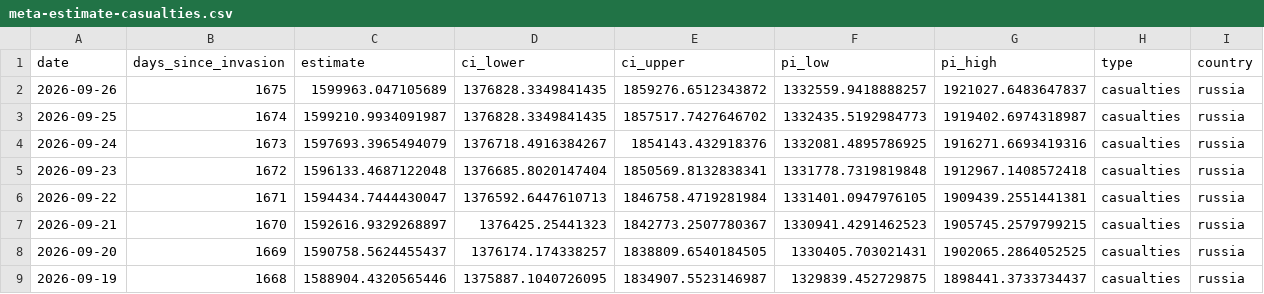
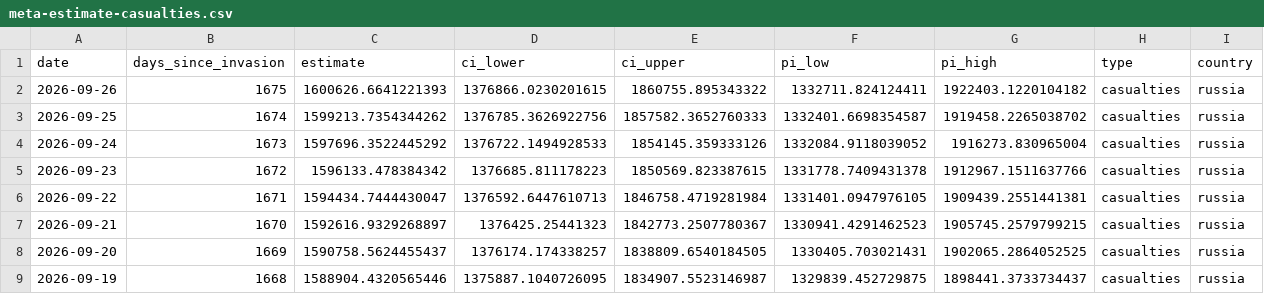
Before and after one commit to TheEconomist/the-economist-ukraine-war-dead-and-wounded-estimates, a CSV file: output-data/tracker/meta-estimate-casualties.csv, drawn as a sheet; only a part is shown.

```diff
--- a/output-data/tracker/meta-estimate-casualties.csv
+++ b/output-data/tracker/meta-estimate-casualties.csv
@@ -1,6 +1,6 @@
 date,days_since_invasion,estimate,ci_lower,ci_upper,pi_low,pi_high,type,country
-2026-09-26,1675,1599963.047105689,1376828.3349841435,1859276.6512343872,1332559.9418888257,1921027.6483647837,casualties,russia
-2026-09-25,1674,1599210.9934091987,1376828.3349841435,1857517.7427646702,1332435.5192984773,1919402.6974318987,casualties,russia
-2026-09-24,1673,1597693.3965494079,1376718.4916384267,1854143.432918376,1332081.4895786925,1916271.6693419316,casualties,russia
-2026-09-23,1672,1596133.4687122048,1376685.8020147404,1850569.8132838341,1331778.7319819848,1912967.1408572418,casualties,russia
+2026-09-26,1675,1600626.6641221393,1376866.0230201615,1860755.895343322,1332711.824124411,1922403.1220104182,casualties,russia
+2026-09-25,1674,1599213.7354344262,1376785.3626922756,1857582.3652760333,1332401.6698354587,1919458.2265038702,casualties,russia
+2026-09-24,1673,1597696.3522445292,1376722.1494928533,1854145.359333126,1332084.9118039052,1916273.830965004,casualties,russia
+2026-09-23,1672,1596133.478384342,1376685.811178223,1850569.823387615,1331778.7409431378,1912967.1511637766,casualties,russia
 2026-09-22,1671,1594434.7444430047,1376592.6447610713,1846758.4719281984,1331401.0947976105,1909439.2551441381,casualties,russia
```
Also changed, not shown: output-data/tracker/meta-estimate-deaths.csv, source-data/deaths-and-casualties-data/area_assessed_as_controlled_by_russia.csv, 1 other file.
